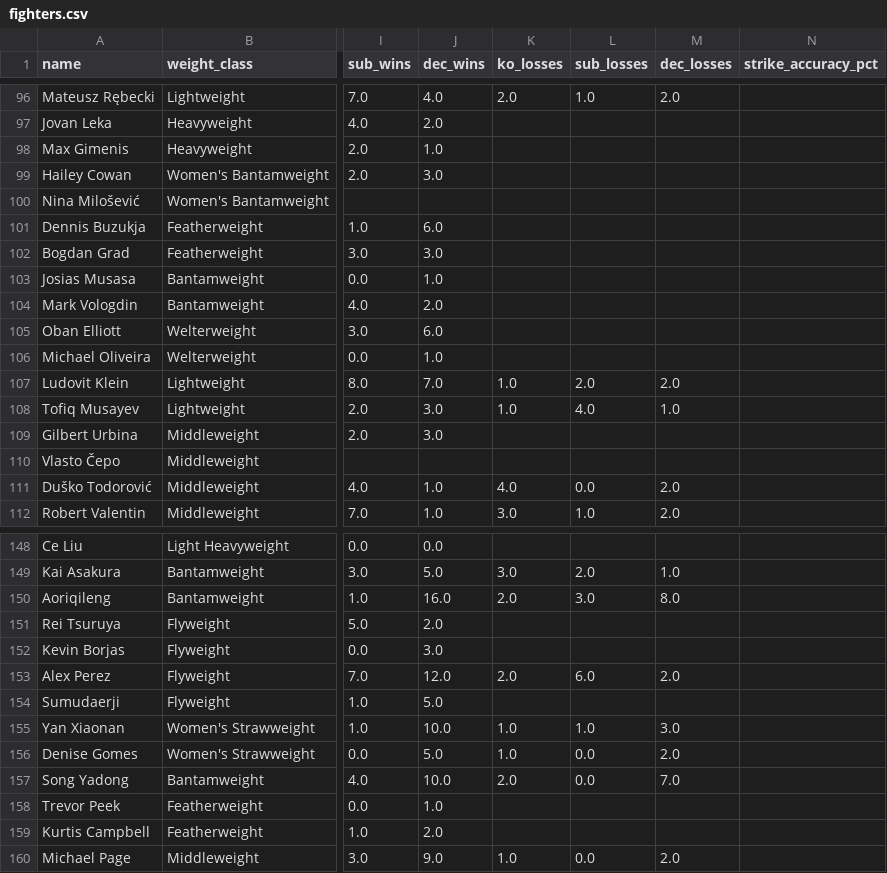
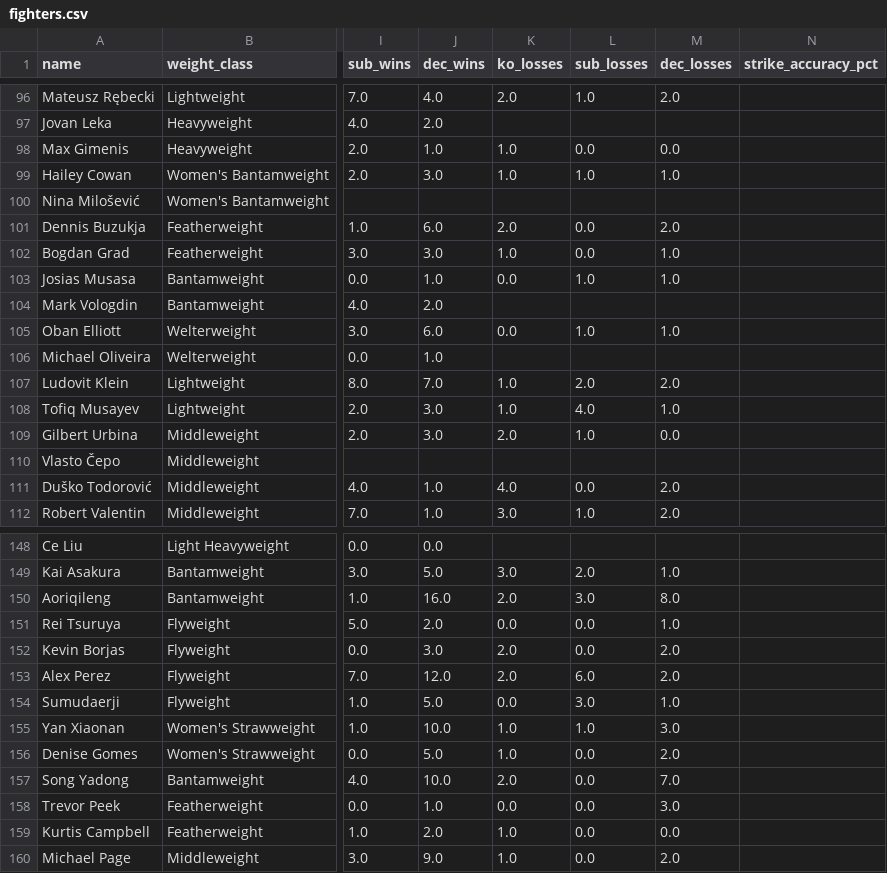
Before and after one commit to sb98park/ufc-edge-finder, a CSV file: data/fighters.csv, drawn as a sheet; only a part is shown, gaps mark what is left out; the diff covers the shown part only; the diff names each change by its address in the sheet, - before the commit and + after, or states it on an @@ line.

Commit message:
Derive missing loss splits from fight history; UI fixes

```diff
--- a/data/fighters.csv
+++ b/data/fighters.csv
-K98:K99 (ko_losses): (empty)
+K98:K99 (ko_losses): 1.0
-L98 (sub_losses): (empty)
+L98 (sub_losses): 0.0
-M98 (dec_losses): (empty)
+M98 (dec_losses): 0.0
-L99 (sub_losses): (empty)
+L99 (sub_losses): 1.0
-M99 (dec_losses): (empty)
+M99 (dec_losses): 1.0
-K101 (ko_losses): (empty)
+K101 (ko_losses): 2.0
-L101:L102 (sub_losses): (empty)
+L101:L102 (sub_losses): 0.0
-M101 (dec_losses): (empty)
+M101 (dec_losses): 2.0
-K102 (ko_losses): (empty)
+K102 (ko_losses): 1.0
-M102:M103 (dec_losses): (empty)
+M102:M103 (dec_losses): 1.0
-K103 (ko_losses): (empty)
+K103 (ko_losses): 0.0
-L103 (sub_losses): (empty)
+L103 (sub_losses): 1.0
-K105 (ko_losses): (empty)
+K105 (ko_losses): 0.0
-L105 (sub_losses): (empty)
+L105 (sub_losses): 1.0
-M105 (dec_losses): (empty)
+M105 (dec_losses): 1.0
-K109 (ko_losses): (empty)
+K109 (ko_losses): 2.0
-L109 (sub_losses): (empty)
+L109 (sub_losses): 1.0
-M109 (dec_losses): (empty)
+M109 (dec_losses): 0.0
-K151 (ko_losses): (empty)
+K151 (ko_losses): 0.0
-L151:L152 (sub_losses): (empty)
+L151:L152 (sub_losses): 0.0
-M151 (dec_losses): (empty)
+M151 (dec_losses): 1.0
-K152 (ko_losses): (empty)
+K152 (ko_losses): 2.0
-M152 (dec_losses): (empty)
+M152 (dec_losses): 2.0
-K154 (ko_losses): (empty)
+K154 (ko_losses): 0.0
-L154 (sub_losses): (empty)
+L154 (sub_losses): 3.0
-M154 (dec_losses): (empty)
+M154 (dec_losses): 1.0
-K158 (ko_losses): (empty)
+K158 (ko_losses): 0.0
-L158:L159 (sub_losses): (empty)
+L158:L159 (sub_losses): 0.0
-M158 (dec_losses): (empty)
+M158 (dec_losses): 3.0
-K159 (ko_losses): (empty)
+K159 (ko_losses): 1.0
-M159 (dec_losses): (empty)
+M159 (dec_losses): 0.0
```
Also changed, not shown: 18 edited cells elsewhere in this file, 3 other files.
